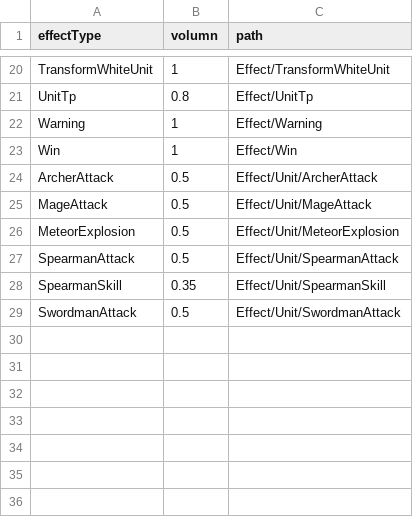
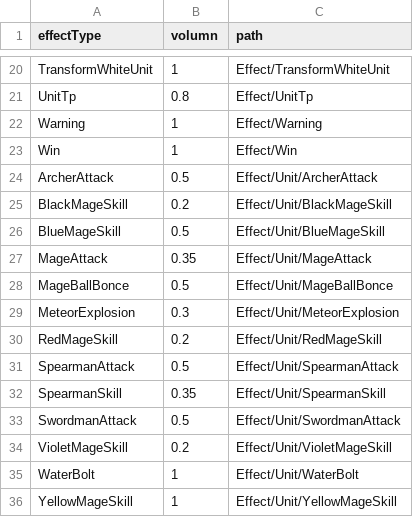
Before and after one commit to Penguin-God/TowerDefenseGame, a CSV file: Assets/0_Multi/Resources/Data/SoundData/EffectSoundData.csv, drawn as a sheet; only a part is shown, gaps mark what is left out.

```diff
--- a/Assets/0_Multi/Resources/Data/SoundData/EffectSoundData.csv
+++ b/Assets/0_Multi/Resources/Data/SoundData/EffectSoundData.csv
@@ -24,4 +24,8 @@ Win,1,Effect/Win
 ArcherAttack,0.5,Effect/Unit/ArcherAttack
-MageAttack,0.5,Effect/Unit/MageAttack
-MeteorExplosion,0.5,Effect/Unit/MeteorExplosion
+BlackMageSkill,0.2,Effect/Unit/BlackMageSkill
+BlueMageSkill,0.5,Effect/Unit/BlueMageSkill
+MageAttack,0.35,Effect/Unit/MageAttack
+MageBallBonce,0.5,Effect/Unit/MageBallBonce
+MeteorExplosion,0.3,Effect/Unit/MeteorExplosion
+RedMageSkill,0.2,Effect/Unit/RedMageSkill
 SpearmanAttack,0.5,Effect/Unit/SpearmanAttack
@@ -29 +33,4 @@ SpearmanSkill,0.35,Effect/Unit/SpearmanSkill
 SwordmanAttack,0.5,Effect/Unit/SwordmanAttack
+VioletMageSkill,0.2,Effect/Unit/VioletMageSkill
+WaterBolt,1,Effect/Unit/WaterBolt
+YellowMageSkill,1,Effect/Unit/YellowMageSkill
```
Also changed, not shown: 29 other files.
